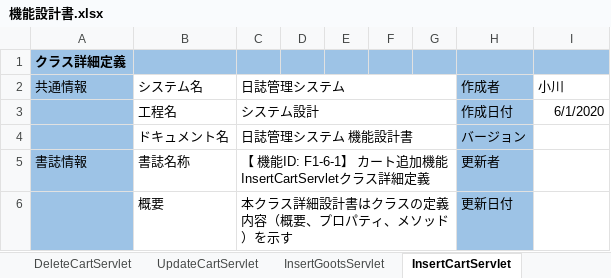
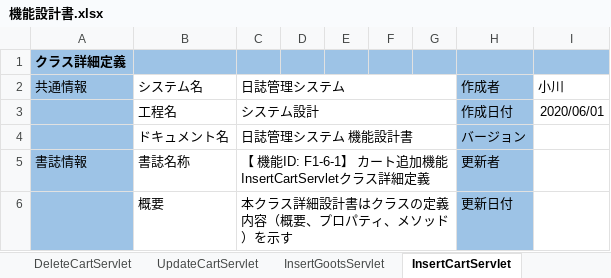
Before and after one commit to hoashi-akane/sample-shopping-system, an Excel workbook: document/機能/機能設計書.xlsx, sheet InsertCartServlet, drawn as a sheet; only a part is shown; values as stored, in another font and other column widths than the file's, no borders; the diff names each change by its address in the sheet, - before the commit and + after, or states it on an @@ line.

```diff
--- a/document/機能/機能設計書.xlsx (sheet InsertCartServlet)
+++ b/document/機能/機能設計書.xlsx (sheet InsertCartServlet)
-I3 (小川): 6/1/2020
+I3 (小川): 2020/06/01
```
Also changed, not shown: sheet クラス図, sheet DeleteGootsServlet, sheet InsertGootsServlet, charts or pictures, 1 other file.
